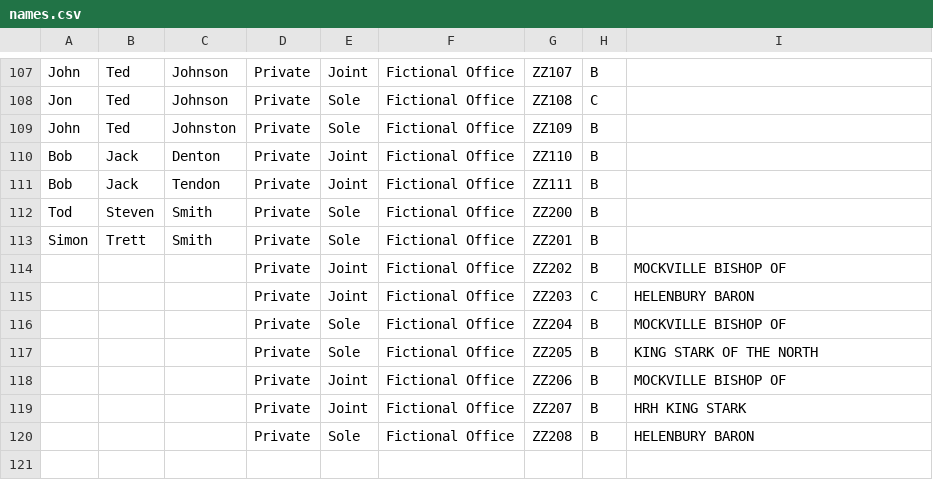
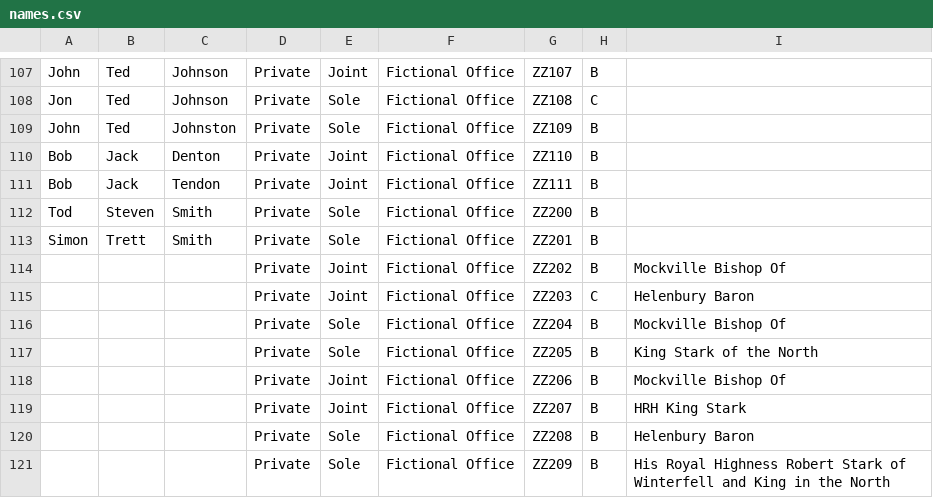
Before and after one commit to LandRegistry/lc-alpha-names-search, a CSV file: data/names.csv, drawn as a sheet; only a part is shown, gaps mark what is left out.

Commit message:
Updates to name index

```diff
--- a/data/names.csv
+++ b/data/names.csv
@@ -113,8 +113,9 @@ Tod,Steven,Smith,Private,Sole,Fictional Office,ZZ200,B,
 Simon,Trett,Smith,Private,Sole,Fictional Office,ZZ201,B,
-,,,Private,Joint,Fictional Office,ZZ202,B,MOCKVILLE BISHOP OF
-,,,Private,Joint,Fictional Office,ZZ203,C,HELENBURY BARON
-,,,Private,Sole,Fictional Office,ZZ204,B,MOCKVILLE BISHOP OF
-,,,Private,Sole,Fictional Office,ZZ205,B,KING STARK OF THE NORTH
-,,,Private,Joint,Fictional Office,ZZ206,B,MOCKVILLE BISHOP OF
-,,,Private,Joint,Fictional Office,ZZ207,B,HRH KING STARK
-,,,Private,Sole,Fictional Office,ZZ208,B,HELENBURY BARON
+,,,Private,Joint,Fictional Office,ZZ202,B,Mockville Bishop Of
+,,,Private,Joint,Fictional Office,ZZ203,C,Helenbury Baron
+,,,Private,Sole,Fictional Office,ZZ204,B,Mockville Bishop Of
+,,,Private,Sole,Fictional Office,ZZ205,B,King Stark of the North
+,,,Private,Joint,Fictional Office,ZZ206,B,Mockville Bishop Of
+,,,Private,Joint,Fictional Office,ZZ207,B,HRH King Stark
+,,,Private,Sole,Fictional Office,ZZ208,B,Helenbury Baron
+,,,Private,Sole,Fictional Office,ZZ209,B,His Royal Highness Robert Stark of Winterfell and King in the North
```
Also changed, not shown: 4 other files.
